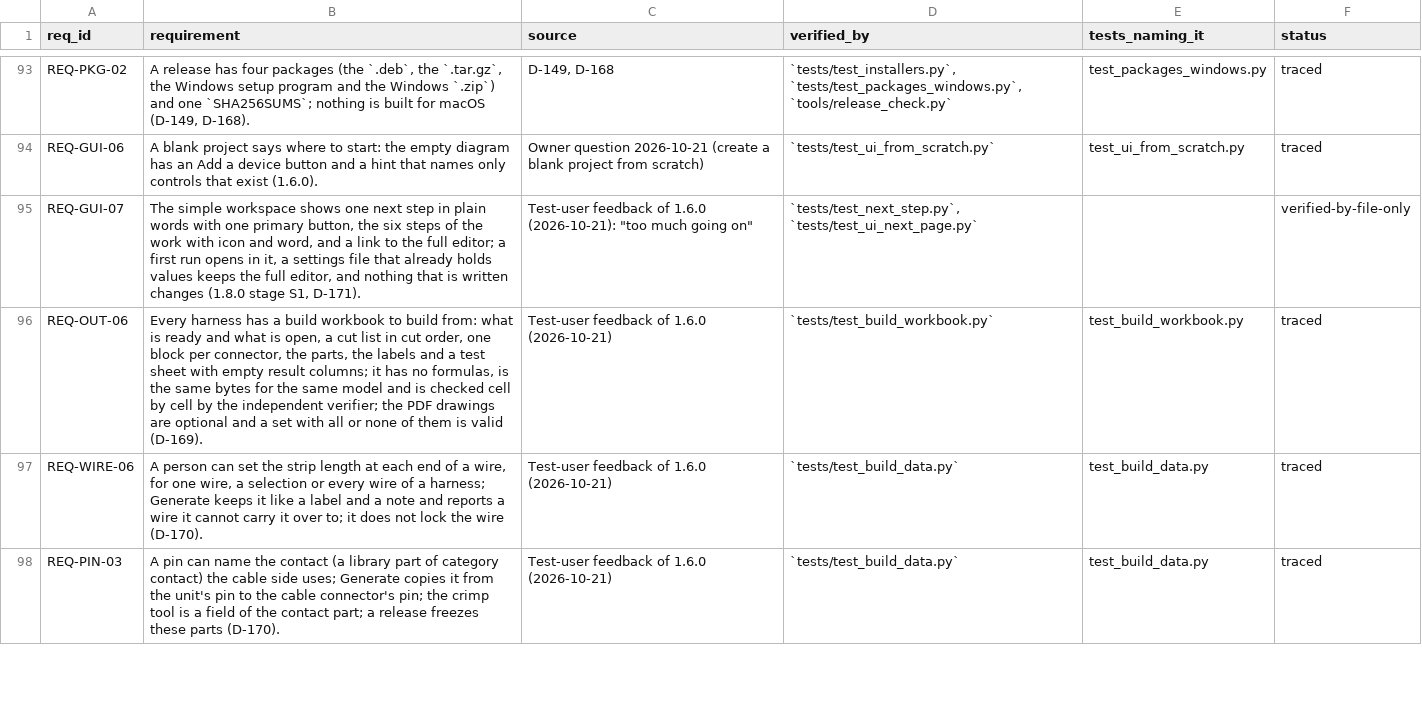
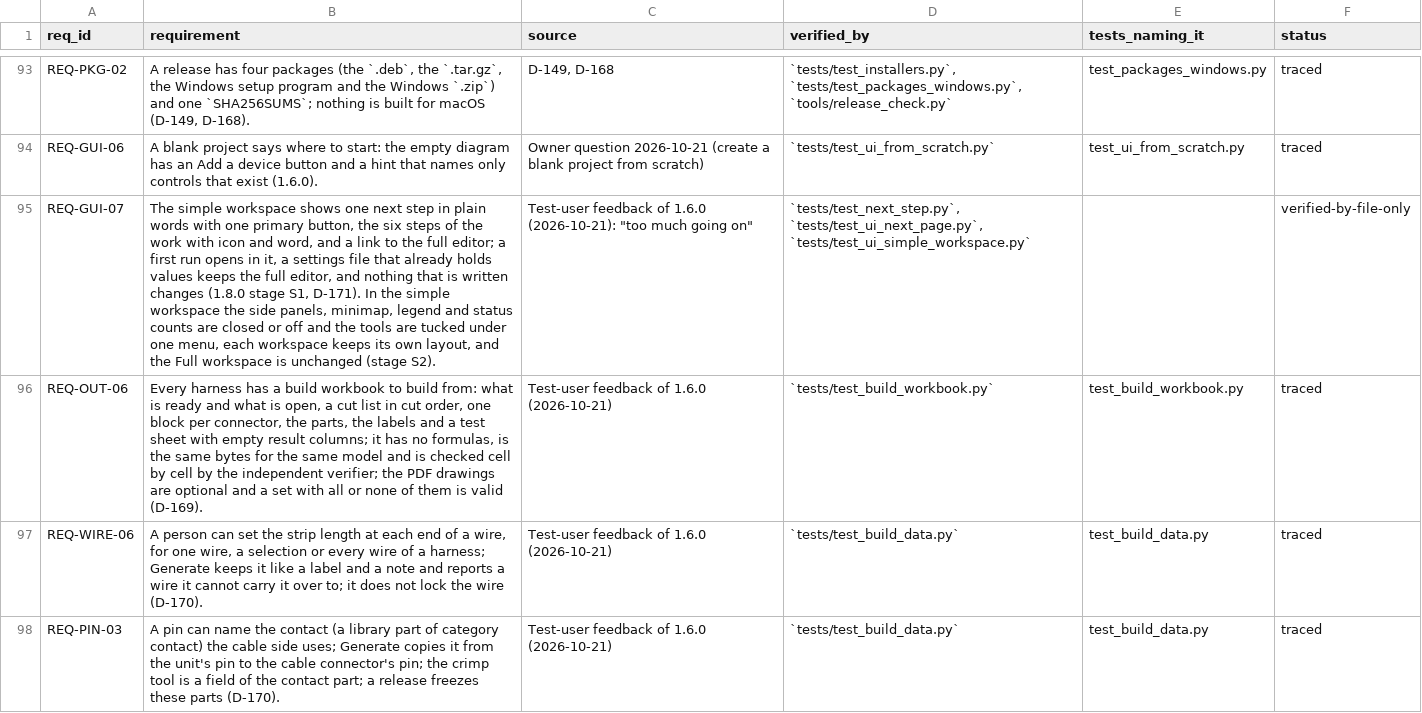
Before and after one commit to 0h3xn4/WireViz-HarnessDesignStudio, a CSV file: HarnessDesignStudio/compliance/traceability.csv, drawn as a sheet; only a part is shown, gaps mark what is left out; the diff names each change by its address in the sheet, - before the commit and + after, or states it on an @@ line.

```diff
--- a/HarnessDesignStudio/compliance/traceability.csv
+++ b/HarnessDesignStudio/compliance/traceability.csv
-B95 (requirement): …S1, D-171).
+B95 (requirement): …S1, D-171). In the simple workspace the side panels, minimap, legend and status counts are closed or off and the tools are tucked under one menu, each workspace keeps its own layout, and the Full workspace is unchanged (stage S2).
-D95 (verified_by): `tests/test_next_step.py`, `tests/test_ui_next_page.py`
+D95 (verified_by): `tests/test_next_step.py`, `tests/test_ui_next_page.py`, `tests/test_ui_simple_workspace.py`
```
Also changed, not shown: 9 other files.
